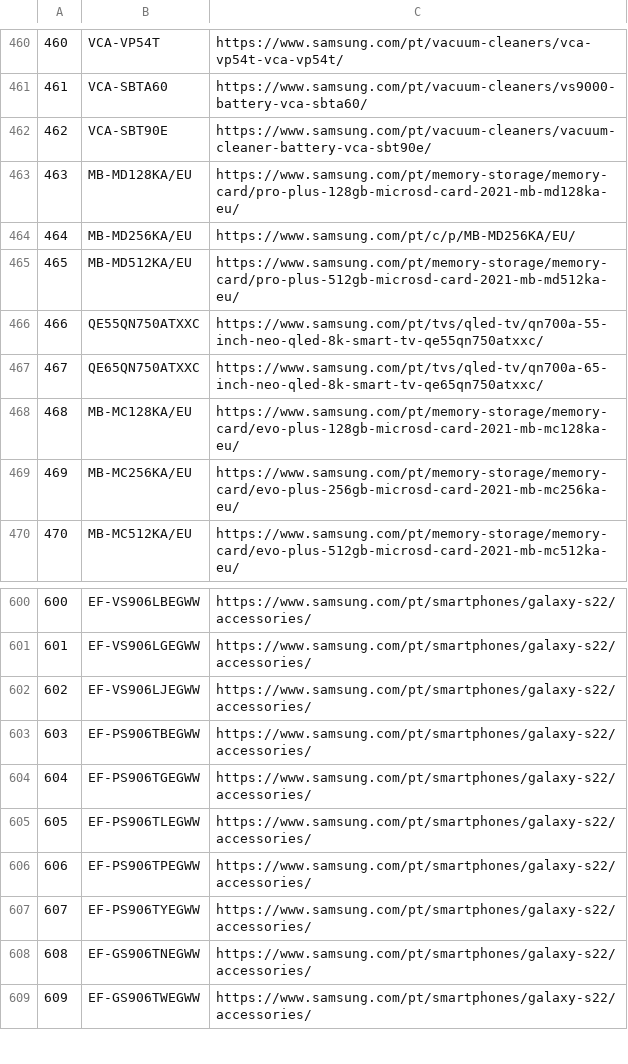
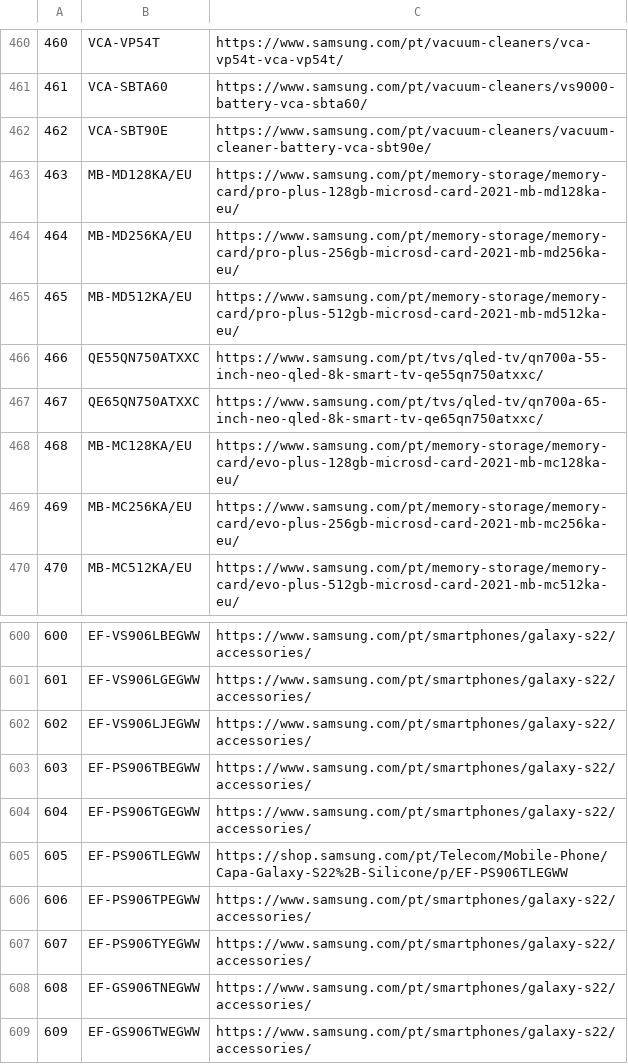
Before and after one commit to GloriaSilva/FEED-CHEIL-DIGITAL, a CSV file: src/dictionaries/url/url_dictionary_pt.csv, drawn as a sheet; only a part is shown, gaps mark what is left out.

```diff
--- a/src/dictionaries/url/url_dictionary_pt.csv
+++ b/src/dictionaries/url/url_dictionary_pt.csv
@@ -463,3 +463,3 @@
 463,MB-MD128KA/EU,https://www.samsung.com/pt/memory-storage/memory-card/pro-plus-128gb-microsd-card-2021-mb-md128ka-eu/
-464,MB-MD256KA/EU,https://www.samsung.com/pt/c/p/MB-MD256KA/EU/
+464,MB-MD256KA/EU,https://www.samsung.com/pt/memory-storage/memory-card/pro-plus-256gb-microsd-card-2021-mb-md256ka-eu/
 465,MB-MD512KA/EU,https://www.samsung.com/pt/memory-storage/memory-card/pro-plus-512gb-microsd-card-2021-mb-md512ka-eu/
@@ -604,3 +604,3 @@
 604,EF-PS906TGEGWW,https://www.samsung.com/pt/smartphones/galaxy-s22/accessories/
-605,EF-PS906TLEGWW,https://www.samsung.com/pt/smartphones/galaxy-s22/accessories/
+605,EF-PS906TLEGWW,https://shop.samsung.com/pt/Telecom/Mobile-Phone/Capa-Galaxy-S22%2B-Silicone/p/EF-PS906TLEGWW
 606,EF-PS906TPEGWW,https://www.samsung.com/pt/smartphones/galaxy-s22/accessories/
```
Also changed, not shown: finalfeeds/AWINFeed.csv, finalfeeds/CriteoFeed.csv, 10 other files.
